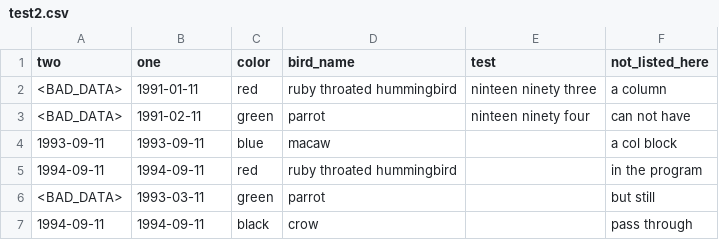
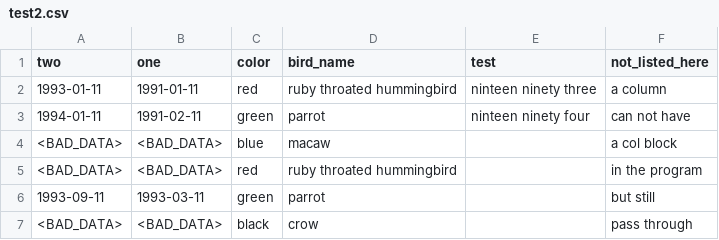
Before and after one commit to ctsit/auditor, a CSV file: examples/test2.csv, drawn as a sheet.

Commit message:
fix example output

```diff
--- a/examples/test2.csv
+++ b/examples/test2.csv
@@ -1,7 +1,7 @@
 two,one,color,bird_name,test,not_listed_here
-<BAD_DATA>,1991-01-11,red,ruby throated hummingbird,ninteen ninety three,a column
-<BAD_DATA>,1991-02-11,green,parrot,ninteen ninety four,can not have
-1993-09-11,1993-09-11,blue,macaw,,a col block
-1994-09-11,1994-09-11,red,ruby throated hummingbird,,in the program
-<BAD_DATA>,1993-03-11,green,parrot,,but still
-1994-09-11,1994-09-11,black,crow,,pass through
+1993-01-11,1991-01-11,red,ruby throated hummingbird,ninteen ninety three,a column
+1994-01-11,1991-02-11,green,parrot,ninteen ninety four,can not have
+<BAD_DATA>,<BAD_DATA>,blue,macaw,,a col block
+<BAD_DATA>,<BAD_DATA>,red,ruby throated hummingbird,,in the program
+1993-09-11,1993-03-11,green,parrot,,but still
+<BAD_DATA>,<BAD_DATA>,black,crow,,pass through
```
